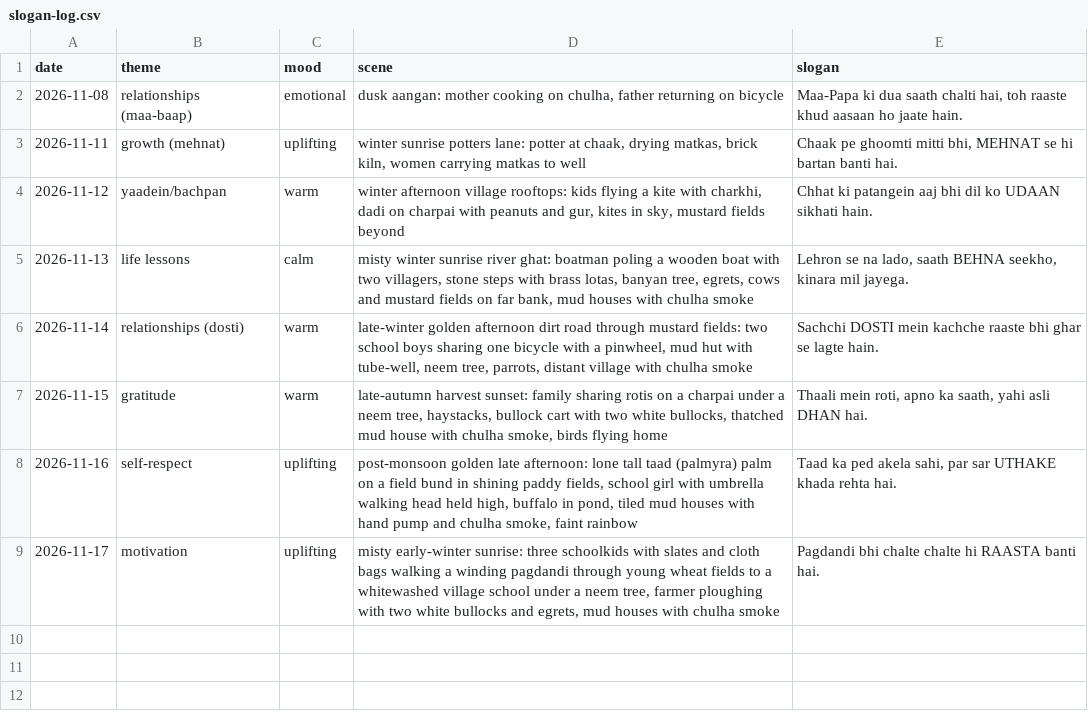
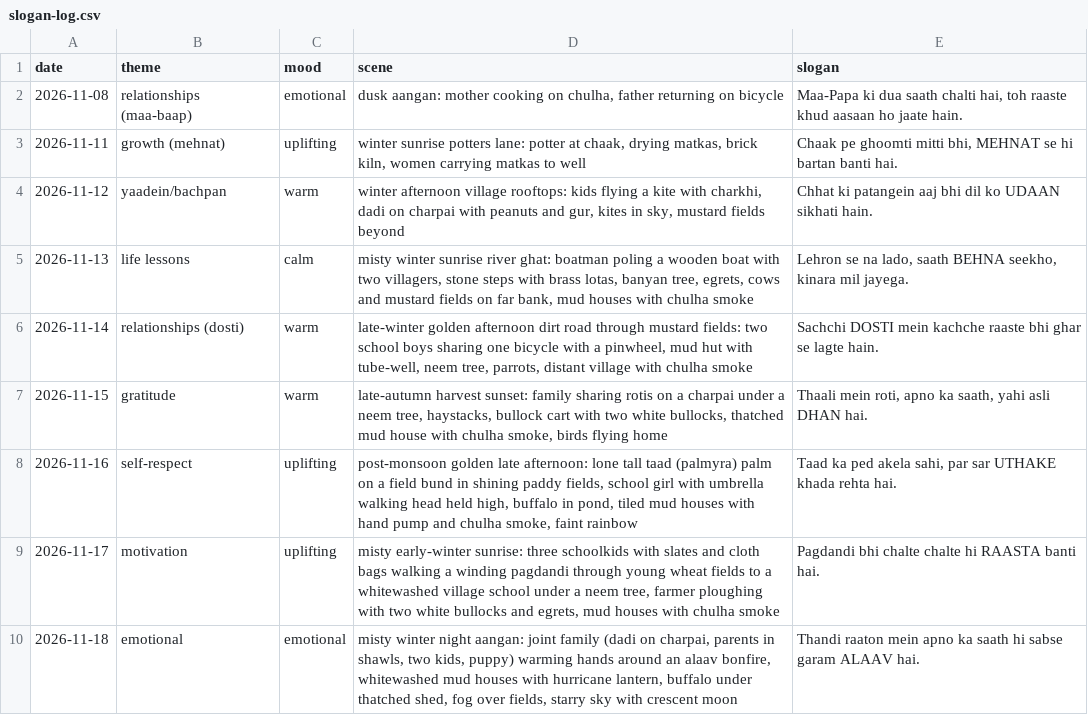
Before and after one commit to funfluencerguru/funfluencer-videos, a CSV file: tools/slogan-log.csv, drawn as a sheet; the diff names each change by its address in the sheet, - before the commit and + after, or states it on an @@ line.

```diff
--- a/tools/slogan-log.csv
+++ b/tools/slogan-log.csv
+row 10: 2026-11-18 | emotional | emotional | misty winter night aangan: joint family (dadi on charpai, parents in shawls, two kids, puppy) warming hands around an alaav bonfire, whitewashed mud houses with hurricane lantern, buffalo under thatched shed, fog over fields, starry sky with crescent moon | Thandi raaton mein apno ka saath hi sabse garam ALAAV hai.
```
Also changed, not shown: 1 other file.
